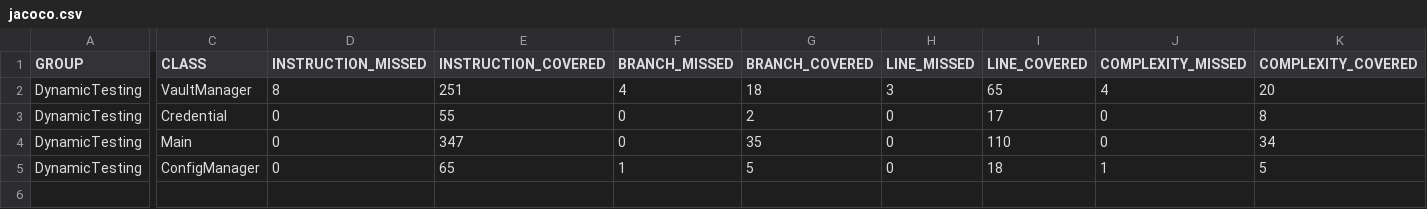
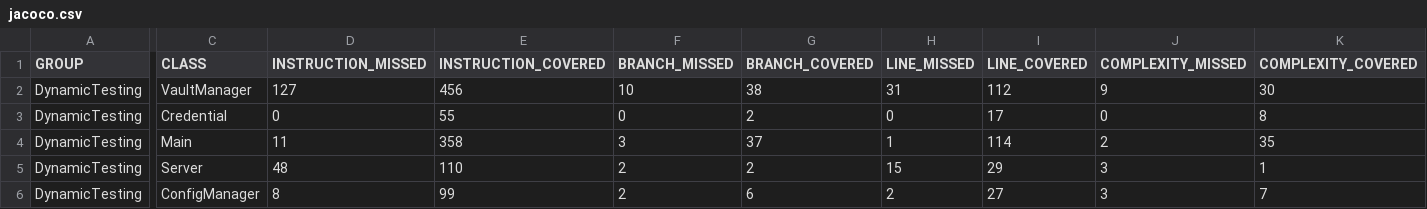
Before and after one commit to Jongalinho/Jon_Galdos_Aimar_Martin, a CSV file: target/site/jacoco/jacoco.csv, drawn as a sheet; only a part is shown, gaps mark what is left out; addresses are those after the commit; rows hold the shown columns only; the diff covers the shown part only; the diff names each change by its address in the sheet, - before the commit and + after, or states it on an @@ line.

Commit message:
Correccion de Code Smells en Server.java para SonarQube

```diff
--- a/target/site/jacoco/jacoco.csv
+++ b/target/site/jacoco/jacoco.csv
-D2 (INSTRUCTION_MISSED): 8
+D2 (INSTRUCTION_MISSED): 127
-E2 (INSTRUCTION_COVERED): 251
+E2 (INSTRUCTION_COVERED): 456
-F2 (BRANCH_MISSED): 4
+F2 (BRANCH_MISSED): 10
-G2 (BRANCH_COVERED): 18
+G2 (BRANCH_COVERED): 38
-H2 (LINE_MISSED): 3
+H2 (LINE_MISSED): 31
-I2 (LINE_COVERED): 65
+I2 (LINE_COVERED): 112
-J2 (COMPLEXITY_MISSED): 4
+J2 (COMPLEXITY_MISSED): 9
-K2 (COMPLEXITY_COVERED): 20
+K2 (COMPLEXITY_COVERED): 30
-D4 (INSTRUCTION_MISSED): 0
+D4 (INSTRUCTION_MISSED): 11
-E4 (INSTRUCTION_COVERED): 347
+E4 (INSTRUCTION_COVERED): 358
-F4 (BRANCH_MISSED): 0
+F4 (BRANCH_MISSED): 3
-G4 (BRANCH_COVERED): 35
+G4 (BRANCH_COVERED): 37
-H4 (LINE_MISSED): 0
+H4 (LINE_MISSED): 1
-I4 (LINE_COVERED): 110
+I4 (LINE_COVERED): 114
-J4 (COMPLEXITY_MISSED): 0
+J4 (COMPLEXITY_MISSED): 2
-K4 (COMPLEXITY_COVERED): 34
+K4 (COMPLEXITY_COVERED): 35
+row 5: DynamicTesting | Server | 48 | 110 | 2 | 2 | 15 | 29 | 3 | 1
-D6 (INSTRUCTION_MISSED): 0
+D6 (INSTRUCTION_MISSED): 8
-E6 (INSTRUCTION_COVERED): 65
+E6 (INSTRUCTION_COVERED): 99
-F6 (BRANCH_MISSED): 1
+F6 (BRANCH_MISSED): 2
-G6 (BRANCH_COVERED): 5
+G6 (BRANCH_COVERED): 6
-H6 (LINE_MISSED): 0
+H6 (LINE_MISSED): 2
-I6 (LINE_COVERED): 18
+I6 (LINE_COVERED): 27
-J6 (COMPLEXITY_MISSED): 1
+J6 (COMPLEXITY_MISSED): 3
-K6 (COMPLEXITY_COVERED): 5
+K6 (COMPLEXITY_COVERED): 7
```
Also changed, not shown: 4 edited cells elsewhere in this file, 44 other files.
